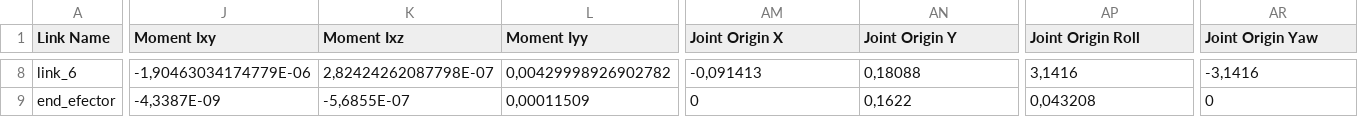
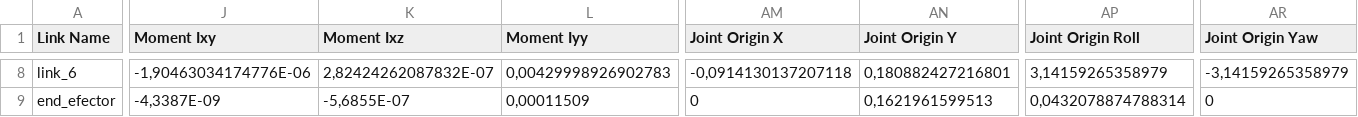
Before and after one commit to merjt14/rsiad7n, a CSV file: robot_siad7n/urdf/robot_siad7n.csv, drawn as a sheet; only a part is shown, gaps mark what is left out; the diff covers the shown part only; the diff names each change by its address in the sheet, - before the commit and + after, or states it on an @@ line.

```diff
--- a/robot_siad7n/urdf/robot_siad7n.csv
+++ b/robot_siad7n/urdf/robot_siad7n.csv
-J8 (Moment Ixy): -1,90463034174779E-06
+J8 (Moment Ixy): -1,90463034174776E-06
-K8 (Moment Ixz): 2,82424262087798E-07
+K8 (Moment Ixz): 2,82424262087832E-07
-L8 (Moment Iyy): 0,00429998926902782
+L8 (Moment Iyy): 0,00429998926902783
-AM8 (Joint Origin X): -0,091413
+AM8 (Joint Origin X): -0,0914130137207118
-AN8 (Joint Origin Y): 0,18088
+AN8 (Joint Origin Y): 0,180882427216801
-AP8 (Joint Origin Roll): 3,1416
+AP8 (Joint Origin Roll): 3,14159265358979
-AR8 (Joint Origin Yaw): -3,1416
+AR8 (Joint Origin Yaw): -3,14159265358979
-AN9 (Joint Origin Y): 0,1622
+AN9 (Joint Origin Y): 0,1621961599513
-AP9 (Joint Origin Roll): 0,043208
+AP9 (Joint Origin Roll): 0,0432078874788314
```
Also changed, not shown: 36 edited cells elsewhere in this file, 2 other files.
